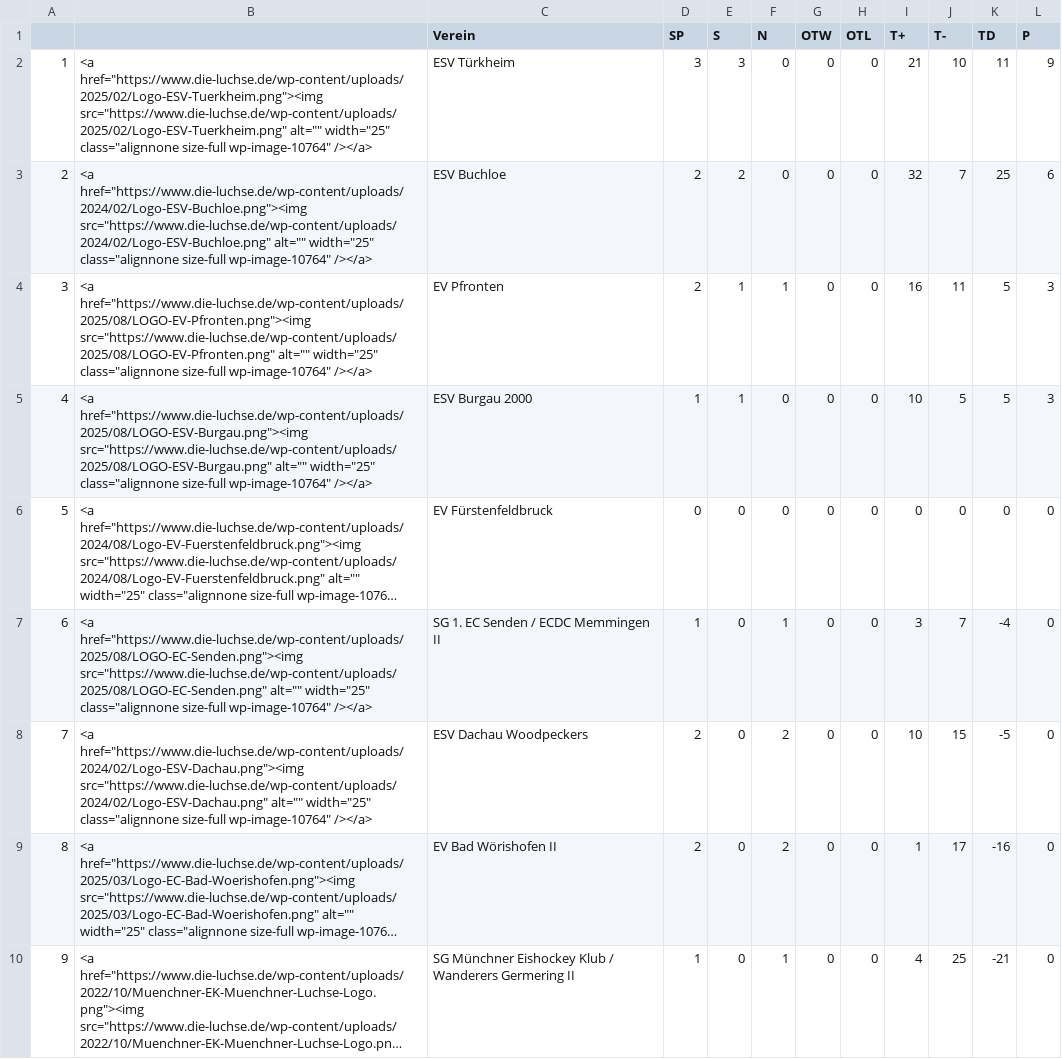
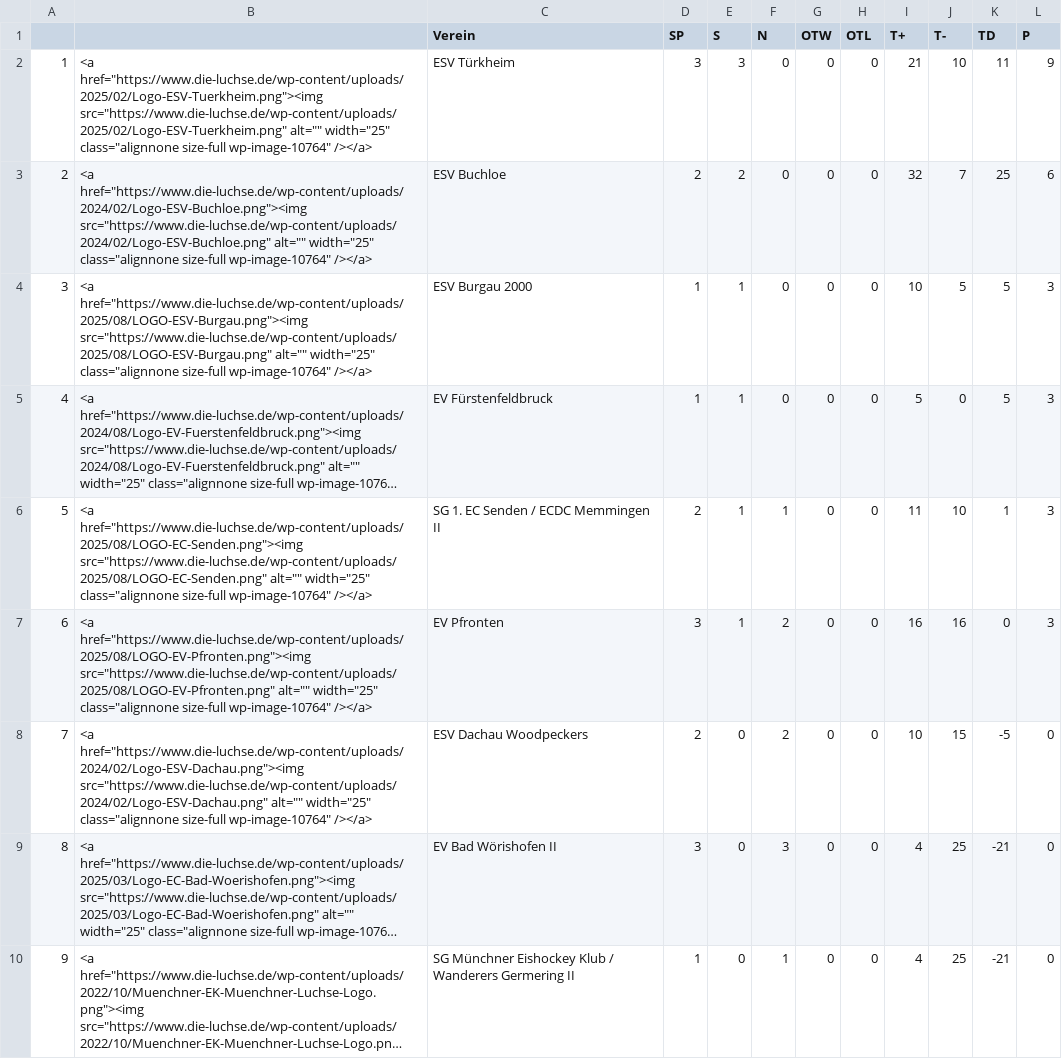
Before and after one commit to lpkiemes/mek-autotabelle, a CSV file: tabelle_U13.csv, drawn as a sheet; long unchanged cells end in …; removed rows and columns are numbered as before the commit, all else as after; the diff names each change by its address in the sheet, - before the commit and + after, or states it on an @@ line.

```diff
--- a/tabelle_U13.csv
+++ b/tabelle_U13.csv
-row 4: 3 | <a href="https://www.die-luchse.de/wp-content/uploads/2025/08/LOGO-EV-Pfronten.png"><img src="https://www.die-luchse.de/wp-content/uploads/2025/08/LOGO-EV-Pfronten.png" alt="" width="25" class="alignnone size-full wp-image-10764" /></a> | EV Pfronten | 2 | 1 | 1 | 0 | 0 | 16 | 11 | 5 | 3
@@ column A renumbered between rows 4 and 6 @@
-D5 (SP): 0
+D5 (SP): 1
-E5:E6 (S): 0
+E5:E6 (S): 1
-I5 (T+): 0
+I5 (T+): 5
-K5 (TD): 0
+K5 (TD): 5
-L5:L6 (P): 0
+L5:L6 (P): 3
-D6 (SP): 1
+D6 (SP): 2
-I6 (T+): 3
+I6 (T+): 11
-J6 (T-): 7
+J6 (T-): 10
-K6 (TD): -4
+K6 (TD): 1
+row 7: 6 | <a href="https://www.die-luchse.de/wp-content/uploads/2025/08/LOGO-EV-Pfronten.png"><img src="https://www.die-luchse.de/wp-content/uploads/2025/08/LOGO-EV-Pfronten.png" alt="" width="25" class="alignnone size-full wp-image-10764" /></a> | EV Pfronten | 3 | 1 | 2 | 0 | 0 | 16 | 16 | 0 | 3
-D9 (SP): 2
+D9 (SP): 3
-F9 (N): 2
+F9 (N): 3
-I9 (T+): 1
+I9 (T+): 4
-J9 (T-): 17
+J9 (T-): 25
-K9 (TD): -16
+K9 (TD): -21
```
Also changed, not shown: tabelle.csv, tabelle_U15.csv.
